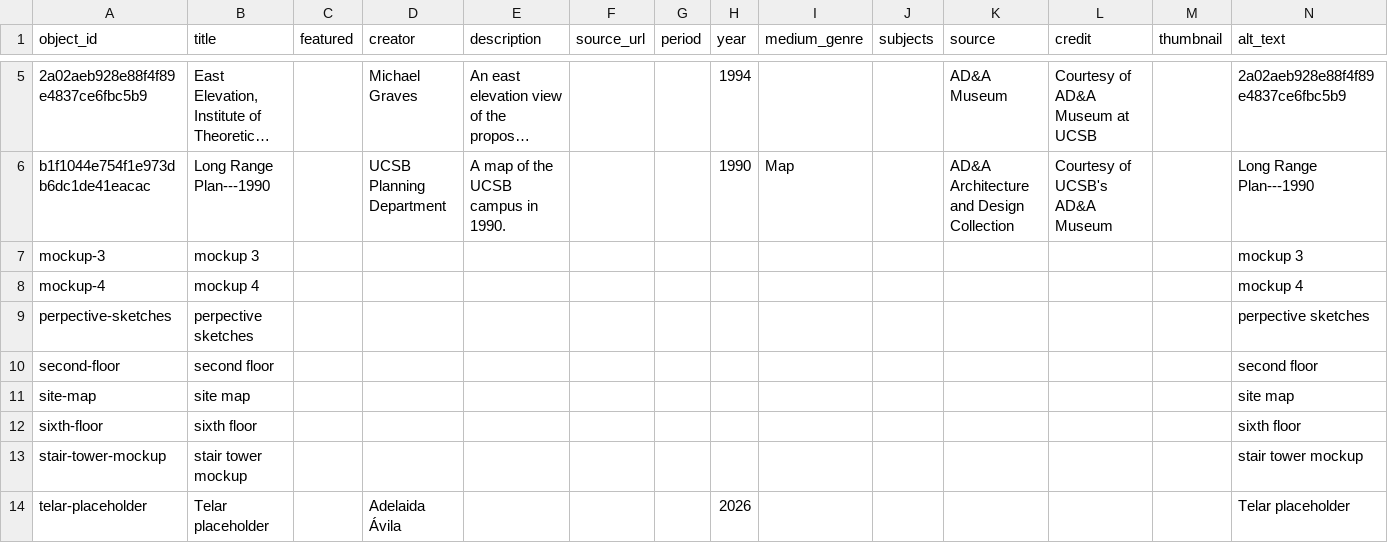
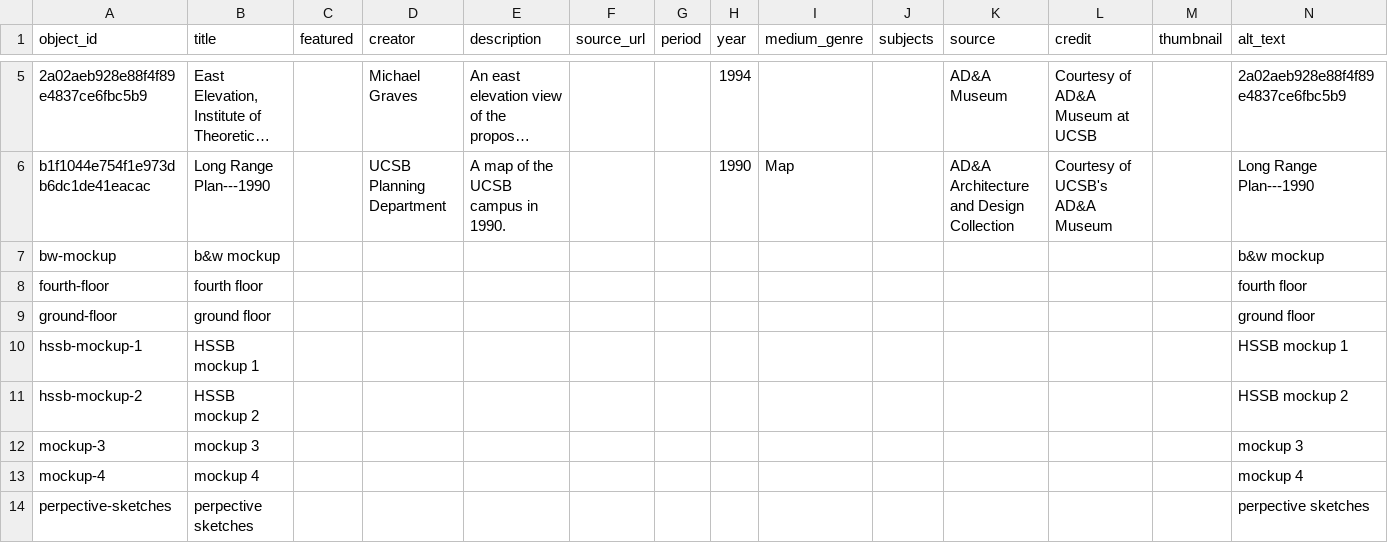
Before and after one commit to kftruitt-sudo/test, a CSV file: telar-content/spreadsheets/objects.csv, drawn as a sheet; only a part is shown, gaps mark what is left out; the shorter side is filled out with more unchanged rows; long unchanged cells end in …; the diff names each change by its address in the sheet, - before the commit and + after, or states it on an @@ line.

Commit message:
Add bw-mockup, fourth-floor, ground-floor, hssb-mockup-1, hssb-mockup-2 via Telar Compositor [skip ci]

```diff
--- a/telar-content/spreadsheets/objects.csv
+++ b/telar-content/spreadsheets/objects.csv
+row 7: bw-mockup | b&w mockup |  |  |  |  |  |  |  |  |  |  |  | b&w mockup
+row 8: fourth-floor | fourth floor |  |  |  |  |  |  |  |  |  |  |  | fourth floor
+row 9: ground-floor | ground floor |  |  |  |  |  |  |  |  |  |  |  | ground floor
+row 10: hssb-mockup-1 | HSSB mockup 1 |  |  |  |  |  |  |  |  |  |  |  | HSSB mockup 1
+row 11: hssb-mockup-2 | HSSB mockup 2 |  |  |  |  |  |  |  |  |  |  |  | HSSB mockup 2
```
Also changed, not shown: 5 other files.
